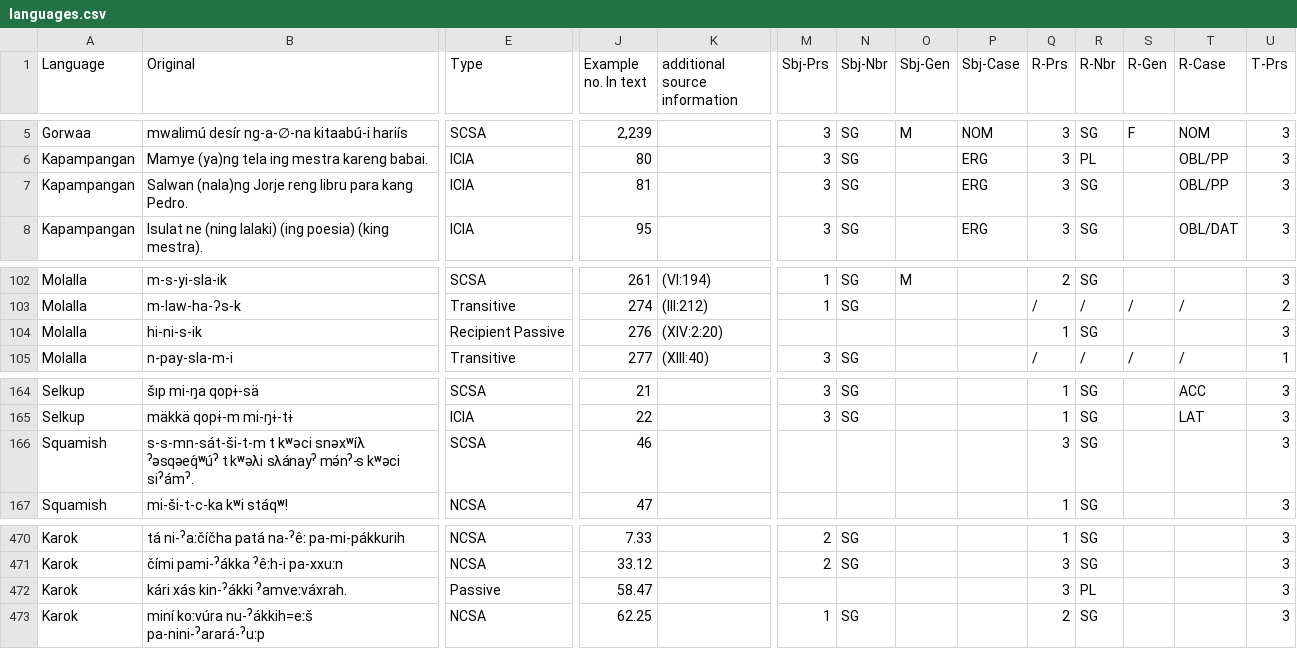
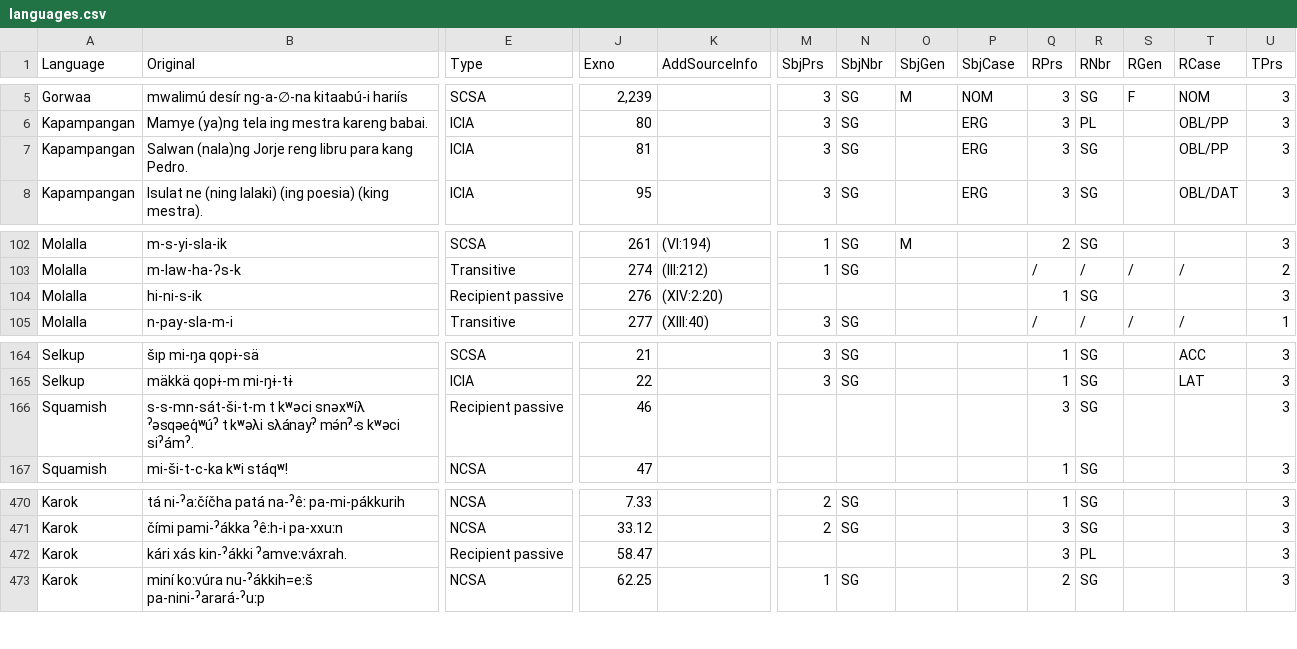
Before and after one commit to andrasbarany/ditransitive-alignment-dataset, a CSV file: languages.csv, drawn as a sheet; only a part is shown, gaps mark what is left out; the diff covers the shown part only; the diff names each change by its address in the sheet, - before the commit and + after, or states it on an @@ line.

```diff
--- a/languages.csv
+++ b/languages.csv
-J1: Example no. In text
+J1: Exno
-K1: additional source information
+K1: AddSourceInfo
-M1: Sbj-Prs
+M1: SbjPrs
-N1: Sbj-Nbr
+N1: SbjNbr
-O1: Sbj-Gen
+O1: SbjGen
-P1: Sbj-Case
+P1: SbjCase
-Q1: R-Prs
+Q1: RPrs
-R1: R-Nbr
+R1: RNbr
-S1: R-Gen
+S1: RGen
-T1: R-Case
+T1: RCase
-U1: T-Prs
+U1: TPrs
-E104 (Type): Recipient Passive
+E104 (Type): Recipient passive
-E166 (Type): SCSA
+E166 (Type): Recipient passive
-E472 (Type): Passive
+E472 (Type): Recipient passive
```
Also changed, not shown: 4 edited cells elsewhere in this file, 1 other file.
